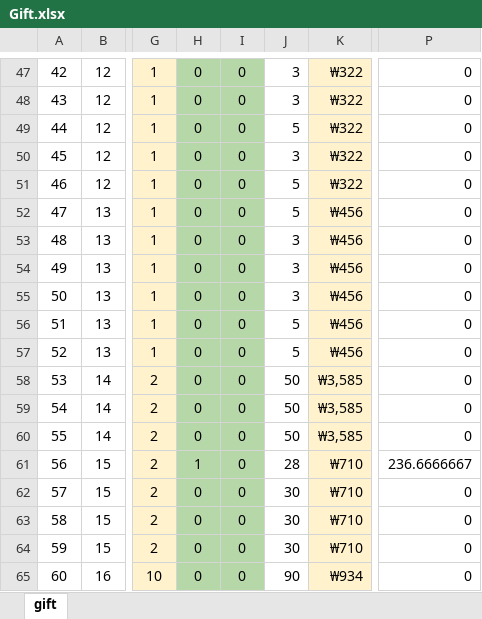
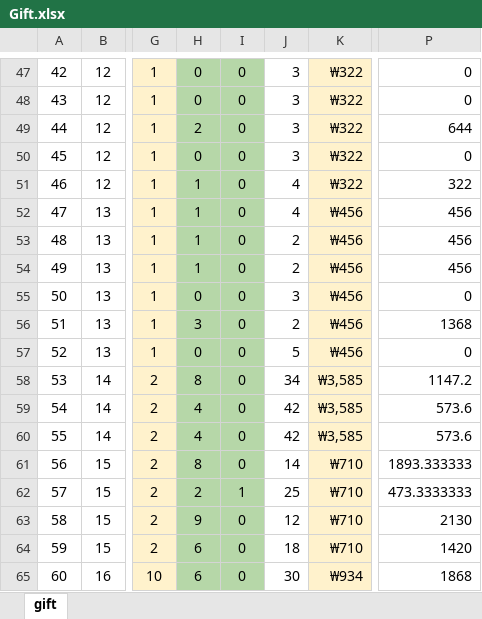
Before and after one commit to cjh6220/Mermaid22, an Excel workbook: Mermaid/Table/Gift.xlsx, sheet gift, drawn as a sheet; only a part is shown, gaps mark what is left out; values as stored, in another font and other column widths than the file's, no borders; charts and pictures and conditional formats not drawn; the diff covers the shown part only; the diff names each change by its address in the sheet, - before the commit and + after, or states it on an @@ line.

```diff
--- a/Mermaid/Table/Gift.xlsx (sheet gift)
+++ b/Mermaid/Table/Gift.xlsx (sheet gift)
-H49: 0
+H49: 2
-J49: 5
+J49: 3
-P49: 0
+P49: 644
-H51:H54: 0
+H51:H54: 1
-J51:J52: 5
+J51:J52: 4
-P51: 0
+P51: 322
-P52:P54: 0
+P52:P54: 456
-J53:J54: 3
+J53:J54: 2
-H56: 0
+H56: 3
-J56: 5
+J56: 2
-P56: 0
+P56: 1368
-H58: 0
+H58: 8
-J58: 50
+J58: 34
-P58: 0
+P58: 1147.2
-H59:H60: 0
+H59:H60: 4
-J59:J60: 50
+J59:J60: 42
-P59:P60: 0
+P59:P60: 573.6
-H61: 1
+H61: 8
-J61: 28
+J61: 14
-P61: 236.6666667
+P61: 1893.333333
-H62: 0
+H62: 2
-I62: 0
+I62: 1
-J62: 30
+J62: 25
-P62: 0
+P62: 473.3333333
-H63: 0
+H63: 9
-J63: 30
+J63: 12
-P63: 0
+P63: 2130
-H64:H65: 0
+H64:H65: 6
-J64: 30
+J64: 18
-P64: 0
+P64: 1420
-J65: 90
+J65: 30
-P65: 0
+P65: 1868
```
Also changed, not shown: 7 added rows, 249 edited cells and cell formats elsewhere in this sheet, charts or pictures, 31 other files.
